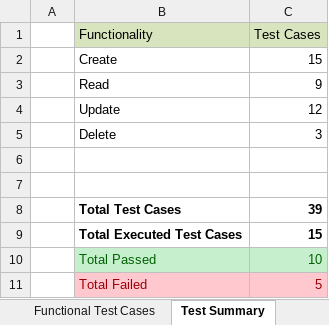
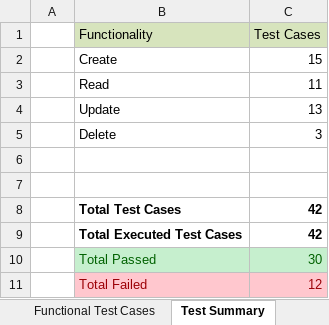
Before and after one commit to lowendguru/testAssignmentBB, an Excel workbook: docs/Test Cases - computer-database.xlsx, sheet Test Summary, drawn as a sheet; values as stored, in another font and other column widths than the file's, no borders; charts and pictures not drawn; the diff names each change by its address in the sheet, - before the commit and + after, or states it on an @@ line.

Commit message:
Manual tests and Defects

```diff
--- a/docs/Test Cases - computer-database.xlsx (sheet Test Summary)
+++ b/docs/Test Cases - computer-database.xlsx (sheet Test Summary)
-C3 (Test Cases): 9
+C3 (Test Cases): 11
-C4 (Test Cases): 12
+C4 (Test Cases): 13
-C8 (Test Cases): 39
+C8 (Test Cases): 42
-C9 (Test Cases): 15
+C9 (Test Cases): 42
-C10 (Test Cases): 10
+C10 (Test Cases): 30
-C11 (Test Cases): 5
+C11 (Test Cases): 12
```
Also changed, not shown: sheet Functional Test Cases, sheet Defects, charts or pictures, 9 other files.
